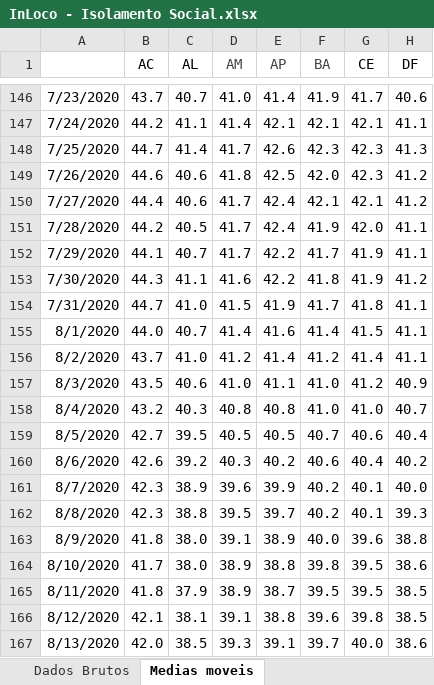
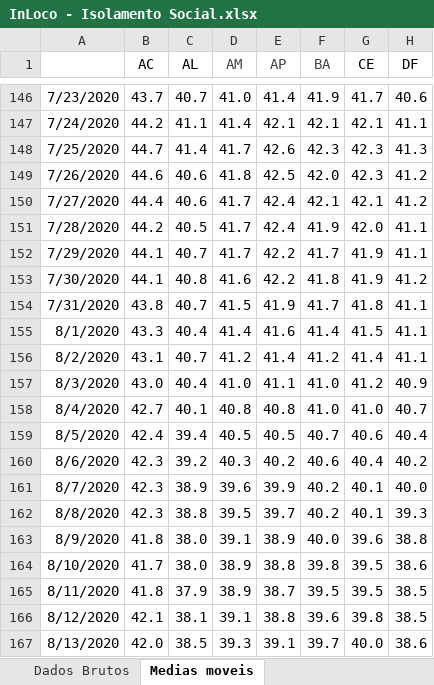
Before and after one commit to medidas-covidbr-iptsp/BI, an Excel workbook: InLoco - Isolamento Social.xlsx, sheet Medias moveis, drawn as a sheet; only a part is shown, gaps mark what is left out; values as stored, in another font and other column widths than the file's, no borders; the diff names each change by its address in the sheet, - before the commit and + after, or states it on an @@ line.

```diff
--- a/InLoco - Isolamento Social.xlsx (sheet Medias moveis)
+++ b/InLoco - Isolamento Social.xlsx (sheet Medias moveis)
-B153 (AC): 44.3
+B153 (AC): 44.1
-C153 (AL): 41.1
+C153 (AL): 40.8
-B154 (AC): 44.7
+B154 (AC): 43.8
-C154 (AL): 41.0
+C154 (AL): 40.7
-B155 (AC): 44.0
+B155 (AC): 43.3
-C155 (AL): 40.7
+C155 (AL): 40.4
-B156 (AC): 43.7
+B156 (AC): 43.1
-C156 (AL): 41.0
+C156 (AL): 40.7
-B157 (AC): 43.5
+B157 (AC): 43.0
-C157 (AL): 40.6
+C157 (AL): 40.4
-B158 (AC): 43.2
+B158 (AC): 42.7
-C158 (AL): 40.3
+C158 (AL): 40.1
-B159 (AC): 42.7
+B159 (AC): 42.4
-C159 (AL): 39.5
+C159 (AL): 39.4
-B160 (AC): 42.6
+B160 (AC): 42.3
```
Also changed, not shown: sheet Dados Brutos, formulas that keep their value.
